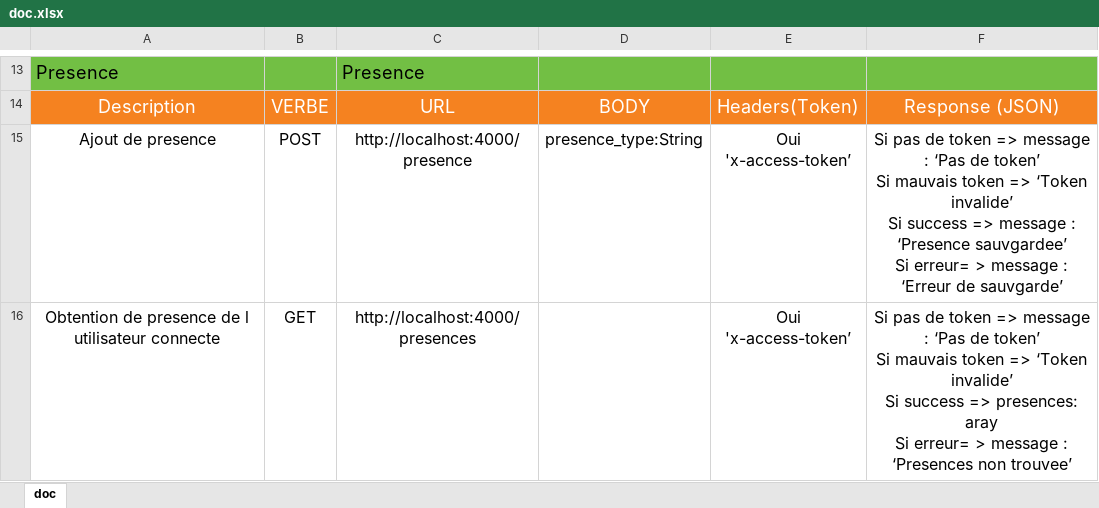
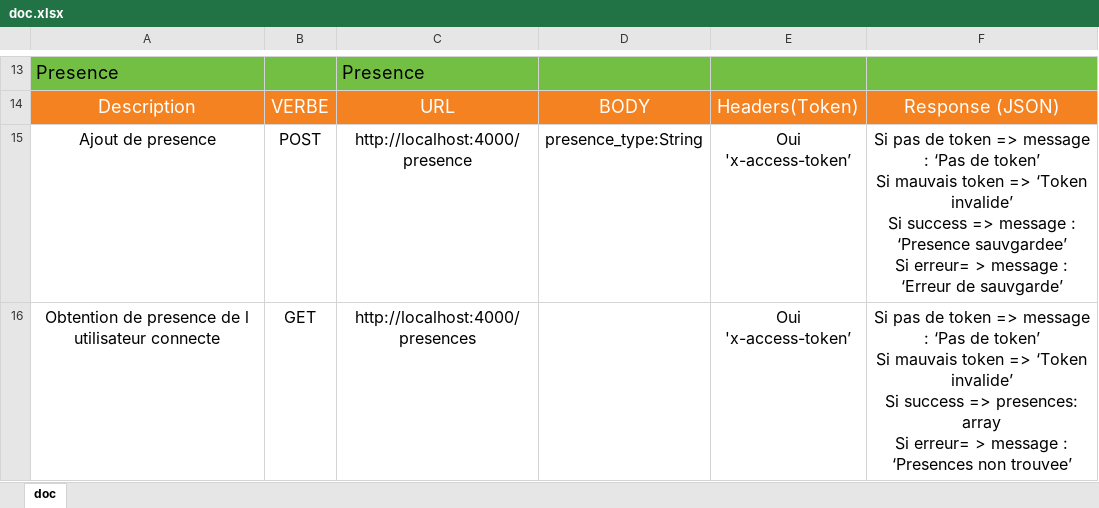
Before and after one commit to BriceCG/pointage, an Excel workbook: doc/doc.xlsx, sheet doc, drawn as a sheet; only a part is shown, gaps mark what is left out; values as stored, in another font and other column widths than the file's, no borders; ↵ is a line break in a cell; the diff names each change by its address in the sheet, - before the commit and + after, or states it on an @@ line.

```diff
--- a/doc/doc.xlsx (sheet doc)
+++ b/doc/doc.xlsx (sheet doc)
-F16: …=> presences: aray ↵ Si erreur=…
+F16: …=> presences: array ↵ Si erreur=…
```
Also changed, not shown: 3 other files.
